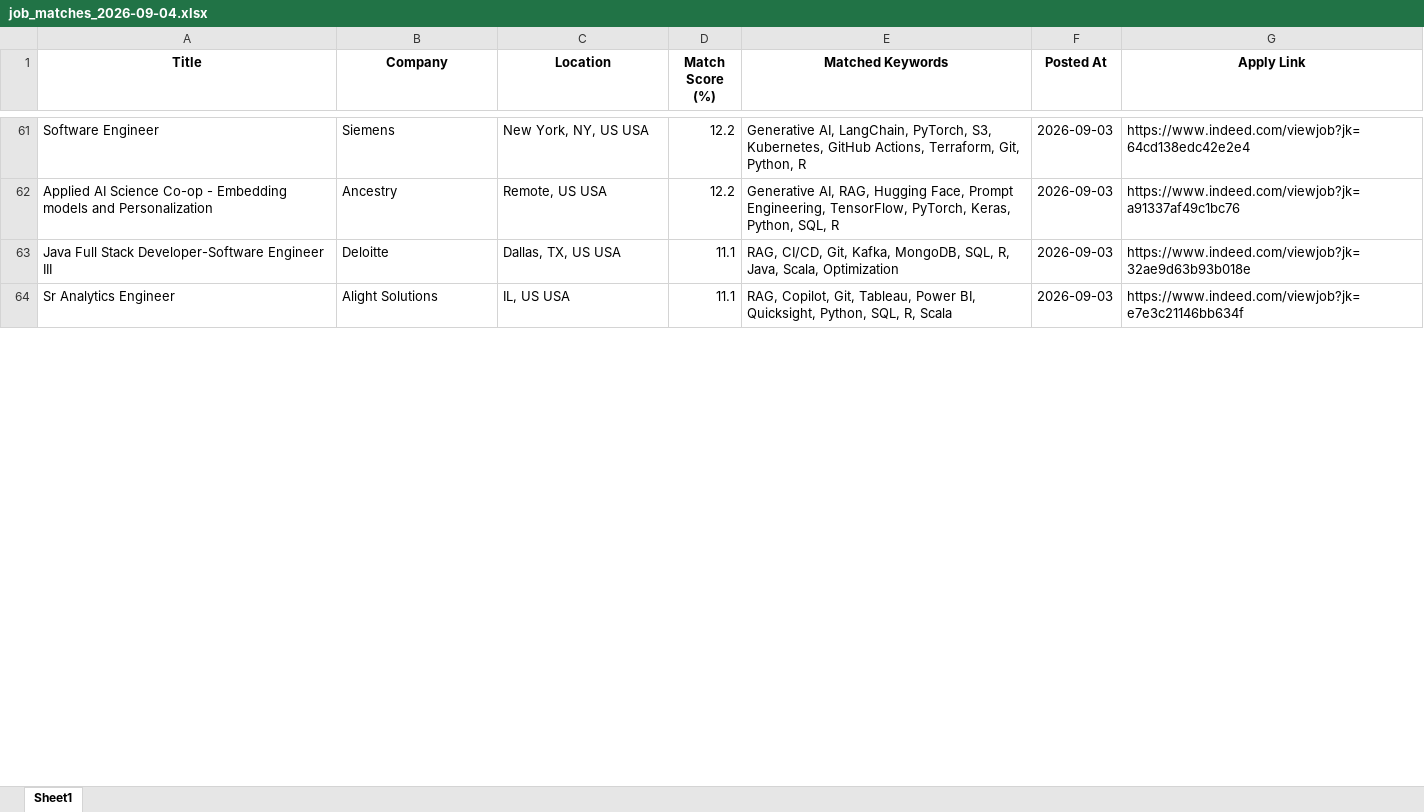
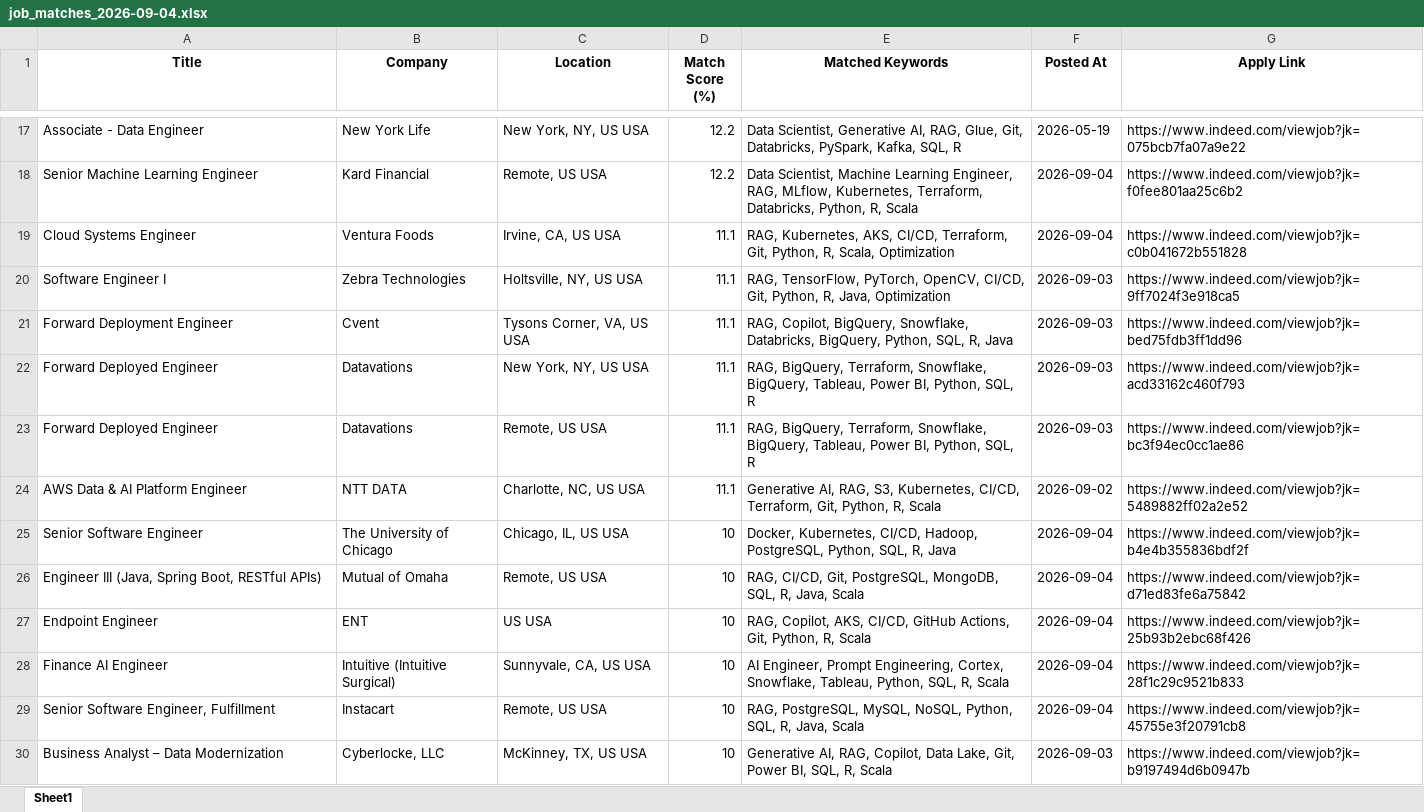
Before and after one commit to ssriramteja/Indeed_job_scrapper_ai, an Excel workbook: daily_matches/job_matches_2026-09-04.xlsx, sheet Sheet1, drawn as a sheet; only a part is shown, gaps mark what is left out; values as stored, in another font and other column widths than the file's, no borders; addresses are those after the commit; the diff covers the shown part only; the diff names each change by its address in the sheet, - before the commit and + after, or states it on an @@ line.

```diff
--- a/daily_matches/job_matches_2026-09-04.xlsx (sheet Sheet1)
+++ b/daily_matches/job_matches_2026-09-04.xlsx (sheet Sheet1)
-A17 (Title): Software Engineer
+A17 (Title): Associate - Data Engineer
-B17 (Company): Siemens
+B17 (Company): New York Life
-E17 (Matched Keywords): Generative AI, LangChain, PyTorch, S3, Kubernetes, GitHub Actions, Terraform, Git, Python, R
+E17 (Matched Keywords): Data Scientist, Generative AI, RAG, Glue, Git, Databricks, PySpark, Kafka, SQL, R
-F17 (Posted At): 2026-09-03
+F17 (Posted At): 2026-05-19
-G17 (Apply Link): https://www.indeed.com/viewjob?jk=64cd138edc42e2e4
+G17 (Apply Link): https://www.indeed.com/viewjob?jk=075bcb7fa07a9e22
-A18 (Title): Applied AI Science Co-op - Embedding models and Personalization
+A18 (Title): Senior Machine Learning Engineer
-B18 (Company): Ancestry
+B18 (Company): Kard Financial
-E18 (Matched Keywords): Generative AI, RAG, Hugging Face, Prompt Engineering, TensorFlow, PyTorch, Keras, Python, SQL, R
+E18 (Matched Keywords): Data Scientist, Machine Learning Engineer, RAG, MLflow, Kubernetes, Terraform, Databricks, Python, R, Scala
-F18 (Posted At): 2026-09-03
+F18 (Posted At): 2026-09-04
-G18 (Apply Link): https://www.indeed.com/viewjob?jk=a91337af49c1bc76
+G18 (Apply Link): https://www.indeed.com/viewjob?jk=f0fee801aa25c6b2
+row 19: Cloud Systems Engineer | Ventura Foods | Irvine, CA, US USA | 11.1 | RAG, Kubernetes, AKS, CI/CD, Terraform, Git, Python, R, Scala, Optimization | 2026-09-04 | https://www.indeed.com/viewjob?jk=c0b041672b551828
-A20 (Title): Java Full Stack Developer-Software Engineer III
+A20 (Title): Software Engineer I
-B20 (Company): Deloitte
+B20 (Company): Zebra Technologies
-C20 (Location): Dallas, TX, US USA
+C20 (Location): Holtsville, NY, US USA
-E20 (Matched Keywords): RAG, CI/CD, Git, Kafka, MongoDB, SQL, R, Java, Scala, Optimization
+E20 (Matched Keywords): RAG, TensorFlow, PyTorch, OpenCV, CI/CD, Git, Python, R, Java, Optimization
-G20 (Apply Link): https://www.indeed.com/viewjob?jk=32ae9d63b93b018e
+G20 (Apply Link): https://www.indeed.com/viewjob?jk=9ff7024f3e918ca5
+row 21: Forward Deployment Engineer | Cvent | Tysons Corner, VA, US USA | 11.1 | RAG, Copilot, BigQuery, Snowflake, Databricks, BigQuery, Python, SQL, R, Java | 2026-09-03 | https://www.indeed.com/viewjob?jk=bed75fdb3ff1dd96
+row 22: Forward Deployed Engineer | Datavations | New York, NY, US USA | 11.1 | RAG, BigQuery, Terraform, Snowflake, BigQuery, Tableau, Power BI, Python, SQL, R | 2026-09-03 | https://www.indeed.com/viewjob?jk=acd33162c460f793
-A23 (Title): Sr Analytics Engineer
+A23 (Title): Forward Deployed Engineer
-B23 (Company): Alight Solutions
+B23 (Company): Datavations
-C23 (Location): IL, US USA
+C23 (Location): Remote, US USA
-E23 (Matched Keywords): RAG, Copilot, Git, Tableau, Power BI, Quicksight, Python, SQL, R, Scala
+E23 (Matched Keywords): RAG, BigQuery, Terraform, Snowflake, BigQuery, Tableau, Power BI, Python, SQL, R
-G23 (Apply Link): https://www.indeed.com/viewjob?jk=e7e3c21146bb634f
+G23 (Apply Link): https://www.indeed.com/viewjob?jk=bc3f94ec0cc1ae86
+row 24: AWS Data & AI Platform Engineer | NTT DATA | Charlotte, NC, US USA | 11.1 | Generative AI, RAG, S3, Kubernetes, CI/CD, Terraform, Git, Python, R, Scala | 2026-09-02 | https://www.indeed.com/viewjob?jk=5489882ff02a2e52
+row 25: Senior Software Engineer | The University of Chicago | Chicago, IL, US USA | 10 | Docker, Kubernetes, CI/CD, Hadoop, PostgreSQL, Python, SQL, R, Java | 2026-09-04 | https://www.indeed.com/viewjob?jk=b4e4b355836bdf2f
+row 26: Engineer III (Java, Spring Boot, RESTful APIs) | Mutual of Omaha | Remote, US USA | 10 | RAG, CI/CD, Git, PostgreSQL, MongoDB, SQL, R, Java, Scala | 2026-09-04 | https://www.indeed.com/viewjob?jk=d71ed83fe6a75842
+row 27: Endpoint Engineer | ENT | US USA | 10 | RAG, Copilot, AKS, CI/CD, GitHub Actions, Git, Python, R, Scala | 2026-09-04 | https://www.indeed.com/viewjob?jk=25b93b2ebc68f426
+row 28: Finance AI Engineer | Intuitive (Intuitive Surgical) | Sunnyvale, CA, US USA | 10 | AI Engineer, Prompt Engineering, Cortex, Snowflake, Tableau, Python, SQL, R, Scala | 2026-09-04 | https://www.indeed.com/viewjob?jk=28f1c29c9521b833
+row 29: Senior Software Engineer, Fulfillment | Instacart | Remote, US USA | 10 | RAG, PostgreSQL, MySQL, NoSQL, Python, SQL, R, Java, Scala | 2026-09-04 | https://www.indeed.com/viewjob?jk=45755e3f20791cb8
+row 30: Business Analyst – Data Modernization | Cyberlocke, LLC | McKinney, TX, US USA | 10 | Generative AI, RAG, Copilot, Data Lake, Git, Power BI, SQL, R, Scala | 2026-09-03 | https://www.indeed.com/viewjob?jk=b9197494d6b0947b
```
Also changed, not shown: 14 added rows, 77 removed rows and 36 edited cells elsewhere in this sheet, 4 other files.
